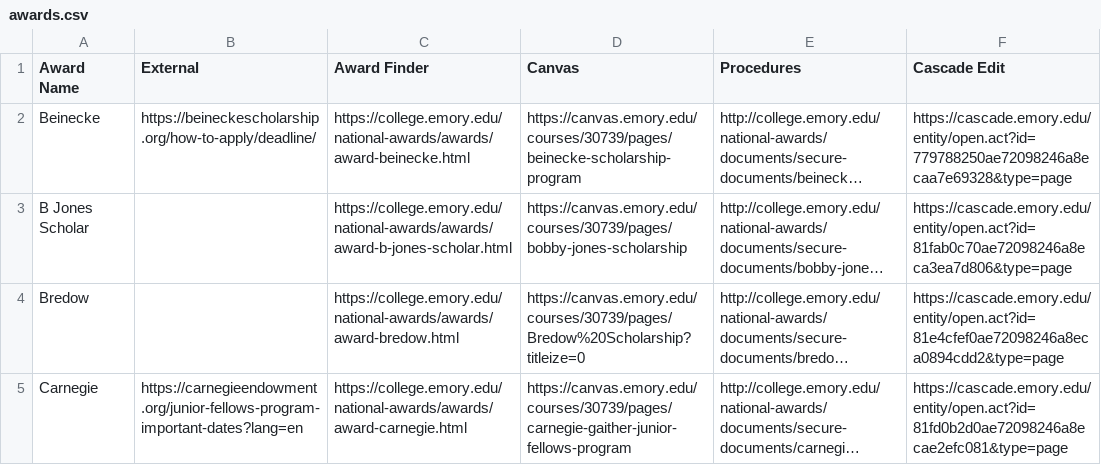
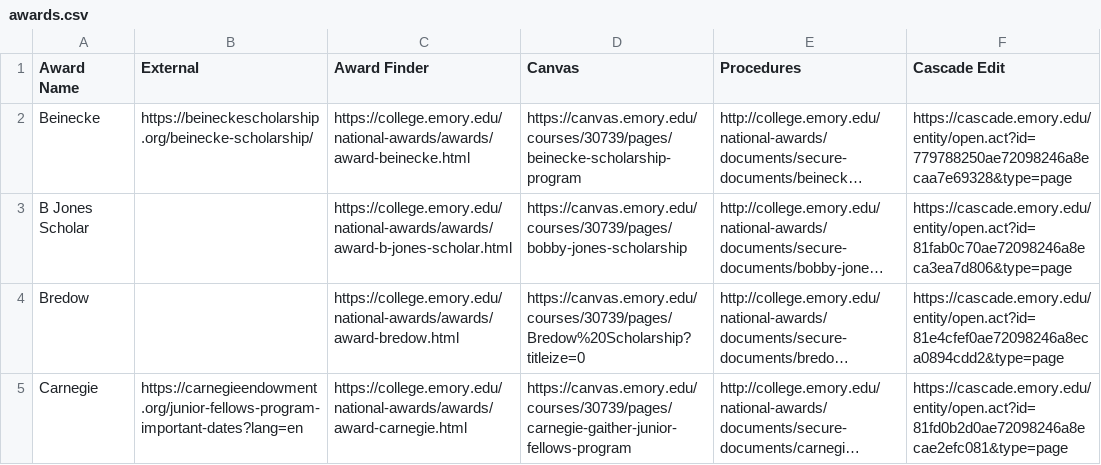
Before and after one commit to NSFPComms/UltimateDateExtractor, a CSV file: awards.csv, drawn as a sheet; only a part is shown; long unchanged cells end in …; the diff names each change by its address in the sheet, - before the commit and + after, or states it on an @@ line.

Commit message:
Update awards.csv

```diff
--- a/awards.csv
+++ b/awards.csv
-B2 (External): https://beineckescholarship.org/how-to-apply/deadline/
+B2 (External): https://beineckescholarship.org/beinecke-scholarship/
```
